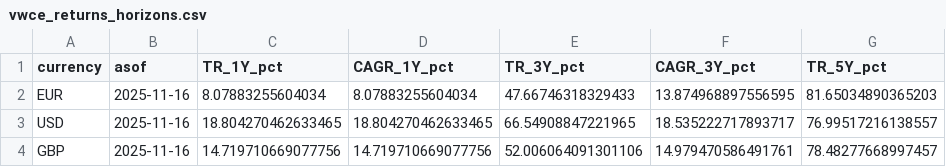
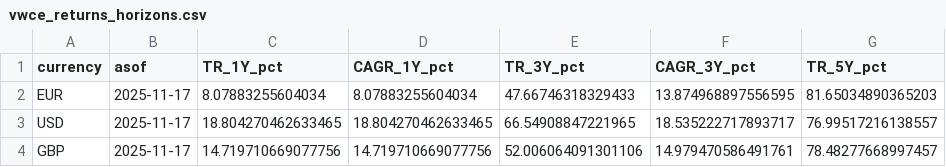
Before and after one commit to bankeronwheels/quilt-outputs, a CSV file: vwce/vwce_returns_horizons.csv, drawn as a sheet; only a part is shown; the diff names each change by its address in the sheet, - before the commit and + after, or states it on an @@ line.

Commit message:
VWCE nightly: update CSVs

```diff
--- a/vwce/vwce_returns_horizons.csv
+++ b/vwce/vwce_returns_horizons.csv
-B2:B4 (asof): 2025-11-16
+B2:B4 (asof): 2025-11-17
```
Also changed, not shown: 2 other files.
